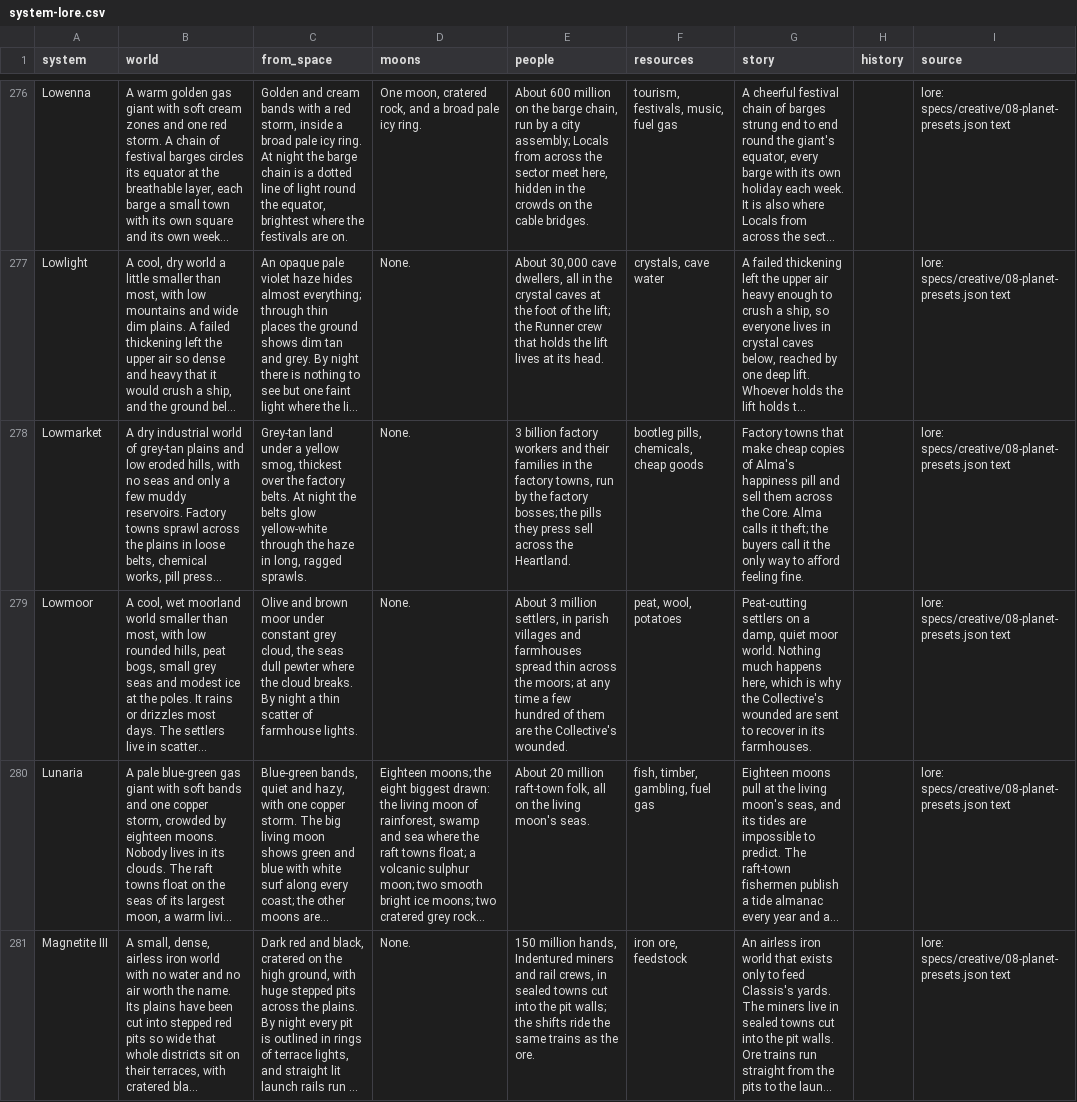
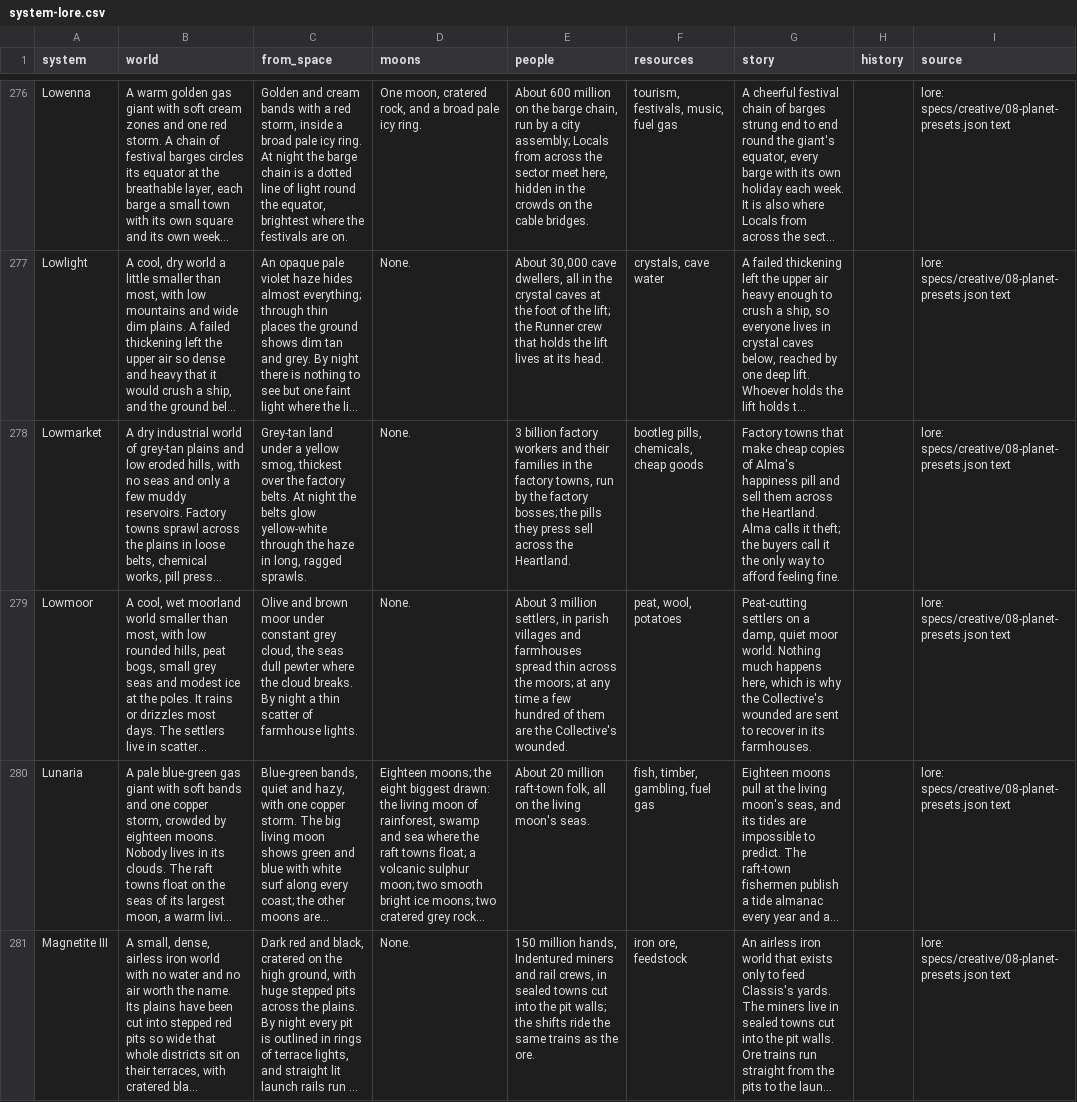
Before and after one commit to paulgazagnaire/Praedra, a CSV file: data/design/system-lore.csv, drawn as a sheet; only a part is shown, gaps mark what is left out; long unchanged cells end in …; the diff covers the shown part only; the diff names each change by its address in the sheet, - before the commit and + after, or states it on an @@ line.

```diff
--- a/data/design/system-lore.csv
+++ b/data/design/system-lore.csv
-G278 (story): …across the Core. Alma calls…
+G278 (story): …across the Heartland. Alma calls…
```
Also changed, not shown: 15 edited cells elsewhere in this file, 1 other file.
